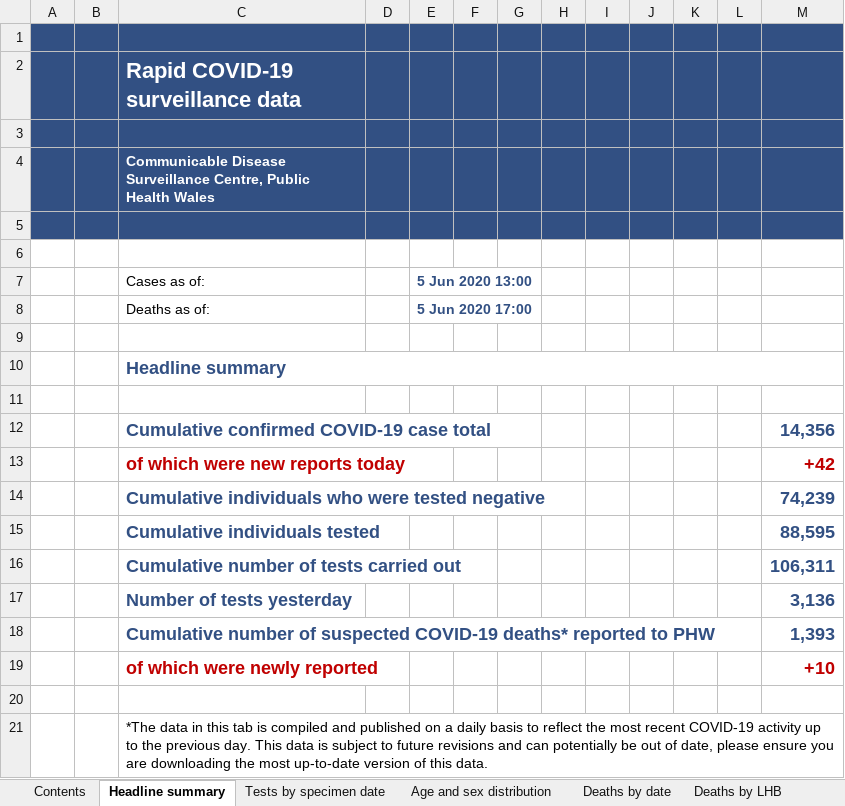
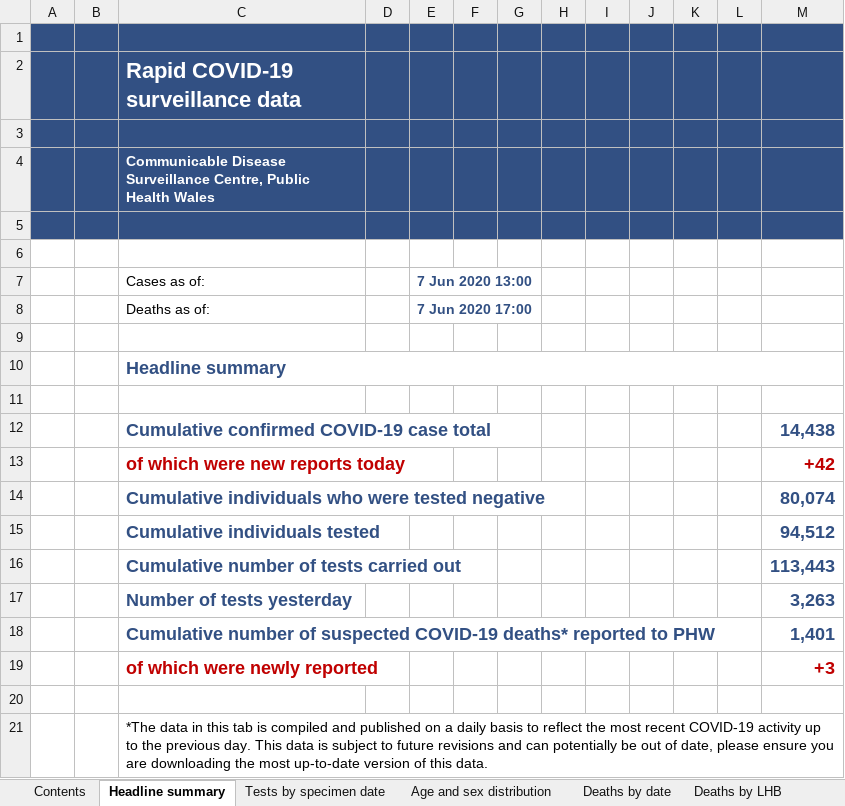
Before and after one commit to pete-arnold/R-basics, an Excel workbook: data/covid-19-wales.xlsx, sheet Headline summary, drawn as a sheet; values as stored, in another font and other column widths than the file's, no borders; charts and pictures not drawn; the diff names each change by its address in the sheet, - before the commit and + after, or states it on an @@ line.

```diff
--- a/data/covid-19-wales.xlsx (sheet Headline summary)
+++ b/data/covid-19-wales.xlsx (sheet Headline summary)
-E7: 5 Jun 2020 13:00
+E7: 7 Jun 2020 13:00
-E8 (7 Jun 2020 13:00): 5 Jun 2020 17:00
+E8 (7 Jun 2020 13:00): 7 Jun 2020 17:00
-M12: 14,356
+M12: 14,438
-M14: 74,239
+M14: 80,074
-M15: 88,595
+M15: 94,512
-M16: 106,311
+M16: 113,443
-M17: 3,136
+M17: 3,263
-M18: 1,393
+M18: 1,401
-M19: +10
+M19: +3
```
Also changed, not shown: sheet Tests by specimen date, sheet Deaths by date, sheet Age and sex distribution, sheet Deaths by LHB, sheet Contents, data/covid-19.xlsx, 2 other files.
